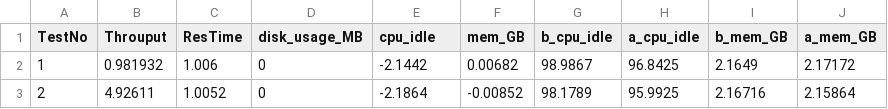
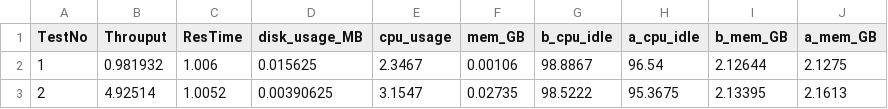
Before and after one commit to tmori/web-server-load-tester, a CSV file: test-result/sample/result.csv, drawn as a sheet.

Commit message:
bug fixed for result csv

```diff
--- a/test-result/sample/result.csv
+++ b/test-result/sample/result.csv
@@ -1,3 +1,3 @@
-TestNo,Throuput,ResTime,disk_usage_MB,cpu_idle,mem_GB,b_cpu_idle,a_cpu_idle,b_mem_GB,a_mem_GB
-1,0.981932,1.006,0,-2.1442,0.00682,98.9867,96.8425,2.1649,2.17172
-2,4.92611,1.0052,0,-2.1864,-0.00852,98.1789,95.9925,2.16716,2.15864
+TestNo,Throuput,ResTime,disk_usage_MB,cpu_usage,mem_GB,b_cpu_idle,a_cpu_idle,b_mem_GB,a_mem_GB
+1,0.981932,1.006,0.015625,2.3467,0.00106,98.8867,96.54,2.12644,2.1275
+2,4.92514,1.0052,0.00390625,3.1547,0.02735,98.5222,95.3675,2.13395,2.1613
```
Also changed, not shown: 1 other file.
